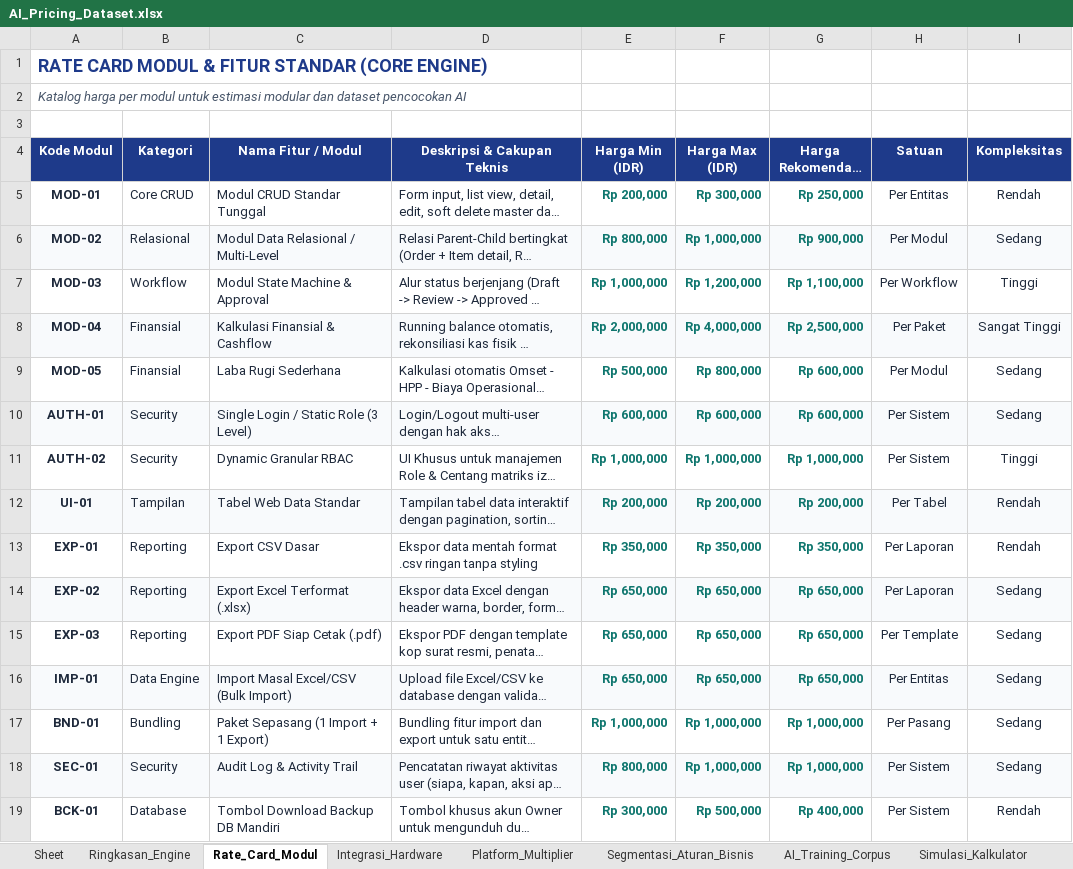
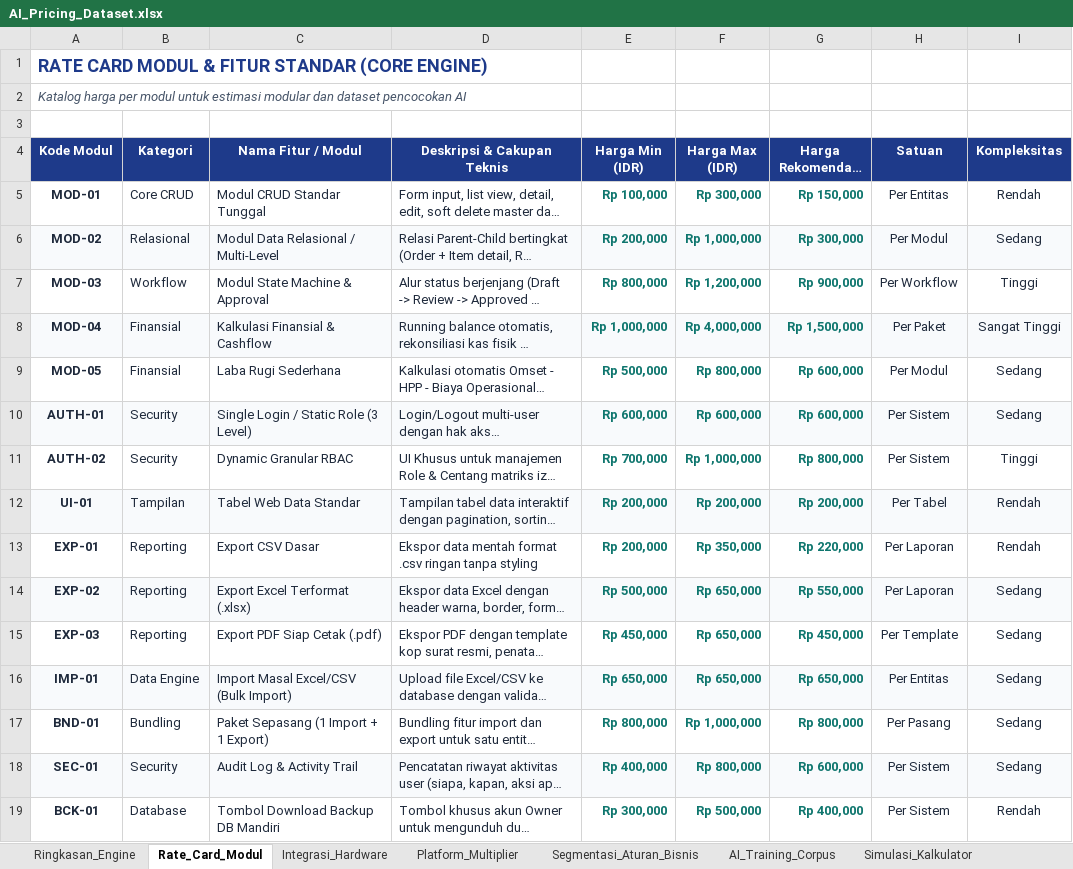
Before and after one commit to detitanbwi/WiroManagement, an Excel workbook: AI_Pricing_Dataset.xlsx, sheet Rate_Card_Modul, drawn as a sheet; long unchanged cells end in …; values as stored, in another font and other column widths than the file's, no borders; the diff names each change by its address in the sheet, - before the commit and + after, or states it on an @@ line.

```diff
--- a/AI_Pricing_Dataset.xlsx (sheet Rate_Card_Modul)
+++ b/AI_Pricing_Dataset.xlsx (sheet Rate_Card_Modul)
-sheet tab: Sheet
-E5 (Harga Min (IDR)): Rp 200,000
+E5 (Harga Min (IDR)): Rp 100,000
-G5 (Harga Rekomendasi (IDR)): Rp 250,000
+G5 (Harga Rekomendasi (IDR)): Rp 150,000
-E6 (Harga Min (IDR)): Rp 800,000
+E6 (Harga Min (IDR)): Rp 200,000
-G6 (Harga Rekomendasi (IDR)): Rp 900,000
+G6 (Harga Rekomendasi (IDR)): Rp 300,000
-E7 (Harga Min (IDR)): Rp 1,000,000
+E7 (Harga Min (IDR)): Rp 800,000
-G7 (Harga Rekomendasi (IDR)): Rp 1,100,000
+G7 (Harga Rekomendasi (IDR)): Rp 900,000
-E8 (Harga Min (IDR)): Rp 2,000,000
+E8 (Harga Min (IDR)): Rp 1,000,000
-G8 (Harga Rekomendasi (IDR)): Rp 2,500,000
+G8 (Harga Rekomendasi (IDR)): Rp 1,500,000
-E11 (Harga Min (IDR)): Rp 1,000,000
+E11 (Harga Min (IDR)): Rp 700,000
-G11 (Harga Rekomendasi (IDR)): Rp 1,000,000
+G11 (Harga Rekomendasi (IDR)): Rp 800,000
-E13 (Harga Min (IDR)): Rp 350,000
+E13 (Harga Min (IDR)): Rp 200,000
-G13 (Harga Rekomendasi (IDR)): Rp 350,000
+G13 (Harga Rekomendasi (IDR)): Rp 220,000
-E14 (Harga Min (IDR)): Rp 650,000
+E14 (Harga Min (IDR)): Rp 500,000
-G14 (Harga Rekomendasi (IDR)): Rp 650,000
+G14 (Harga Rekomendasi (IDR)): Rp 550,000
-E15 (Harga Min (IDR)): Rp 650,000
+E15 (Harga Min (IDR)): Rp 450,000
-G15 (Harga Rekomendasi (IDR)): Rp 650,000
+G15 (Harga Rekomendasi (IDR)): Rp 450,000
-E17 (Harga Min (IDR)): Rp 1,000,000
+E17 (Harga Min (IDR)): Rp 800,000
-G17 (Harga Rekomendasi (IDR)): Rp 1,000,000
+G17 (Harga Rekomendasi (IDR)): Rp 800,000
-E18 (Harga Min (IDR)): Rp 800,000
+E18 (Harga Min (IDR)): Rp 400,000
-F18 (Harga Max (IDR)): Rp 1,000,000
+F18 (Harga Max (IDR)): Rp 800,000
-G18 (Harga Rekomendasi (IDR)): Rp 1,000,000
+G18 (Harga Rekomendasi (IDR)): Rp 600,000
```
Also changed, not shown: sheet AI_Training_Corpus, sheet Simulasi_Kalkulator, sheet Integrasi_Hardware, sheet Platform_Multiplier, 10 other files.
